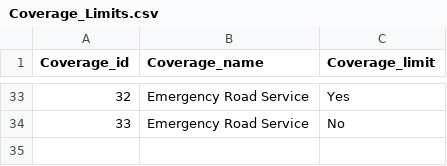
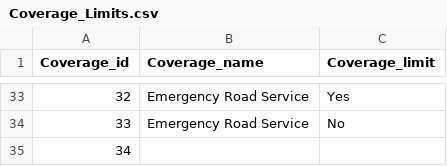
Before and after one commit to pranav-bafna/DataGenerator, a CSV file: Coverage_Limits.csv, drawn as a sheet; only a part is shown, gaps mark what is left out.

Commit message:
Add files via upload

```diff
--- a/Coverage_Limits.csv
+++ b/Coverage_Limits.csv
@@ -34 +34,2 @@ Coverage_id,Coverage_name,Coverage_limit
 33,Emergency Road Service,No
+34,,
```
